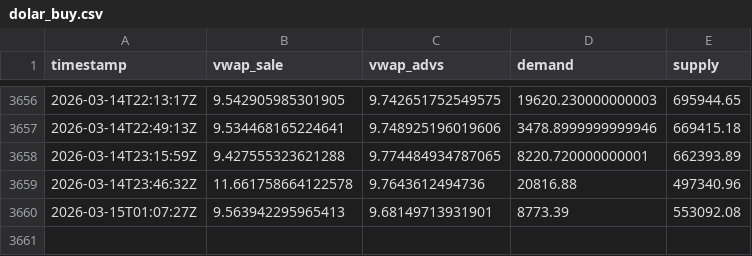
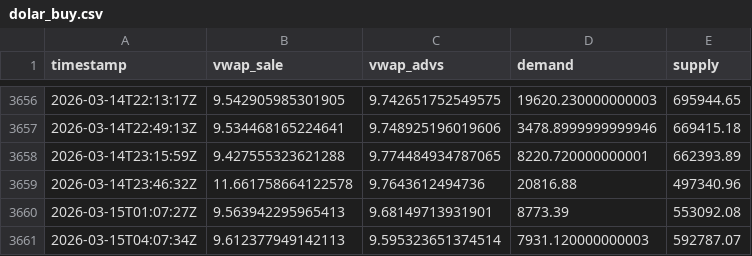
Before and after one commit to mauforonda/indicadores_dolar, a CSV file: dolar_buy.csv, drawn as a sheet; only a part is shown, gaps mark what is left out.

```diff
--- a/dolar_buy.csv
+++ b/dolar_buy.csv
@@ -3660 +3660,2 @@ timestamp,vwap_sale,vwap_advs,demand,supply
 2026-03-15T01:07:27Z,9.563942295965413,9.68149713931901,8773.39,553092.08
+2026-03-15T04:07:34Z,9.612377949142113,9.595323651374514,7931.120000000003,592787.07
```
Also changed, not shown: dolar_sell.csv.
